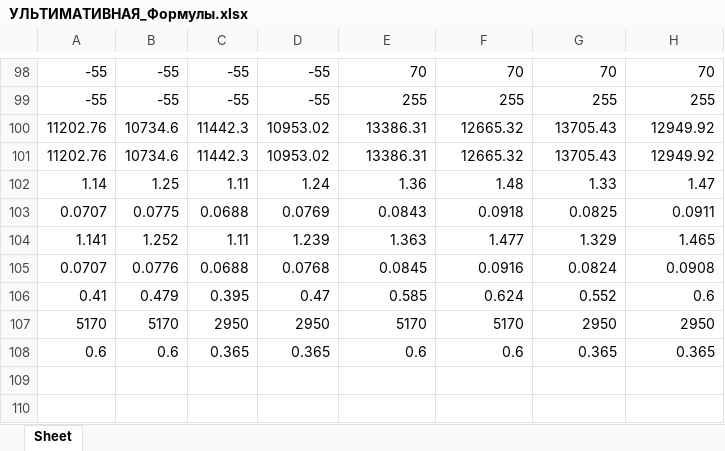
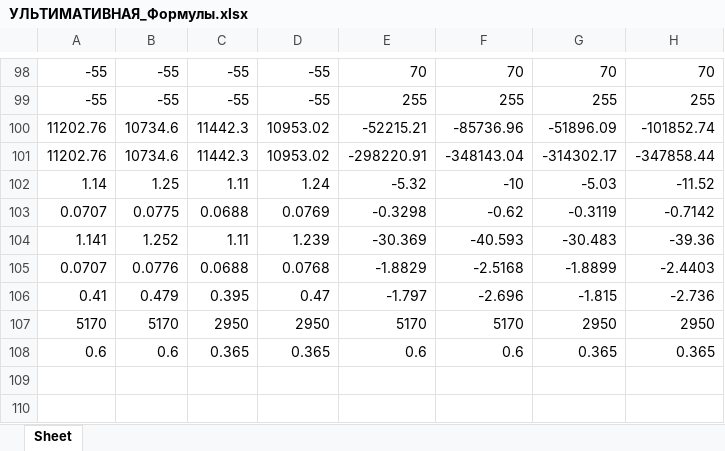
Before and after one commit to Nikitkaar/kursach-vsp, an Excel workbook: УЛЬТИМАТИВНАЯ_Формулы.xlsx, sheet Sheet, drawn as a sheet; only a part is shown, gaps mark what is left out; values as stored, in another font and other column widths than the file's, no borders; the diff covers the shown part only; the diff names each change by its address in the sheet, - before the commit and + after, or states it on an @@ line.

```diff
--- a/УЛЬТИМАТИВНАЯ_Формулы.xlsx (sheet Sheet)
+++ b/УЛЬТИМАТИВНАЯ_Формулы.xlsx (sheet Sheet)
-E100: 13386.31
+E100: -52215.21
-F100: 12665.32
+F100: -85736.96
-G100: 13705.43
+G100: -51896.09
-H100: 12949.92
+H100: -101852.74
-E101: 13386.31
+E101: -298220.91
-F101: 12665.32
+F101: -348143.04
-G101: 13705.43
+G101: -314302.17
-H101: 12949.92
+H101: -347858.44
-E102: 1.36
+E102: -5.32
-F102: 1.48
+F102: -10
-G102: 1.33
+G102: -5.03
-H102: 1.47
+H102: -11.52
-E103: 0.0843
+E103: -0.3298
-F103: 0.0918
+F103: -0.62
-G103: 0.0825
+G103: -0.3119
-H103: 0.0911
+H103: -0.7142
-E104: 1.363
+E104: -30.369
-F104: 1.477
+F104: -40.593
-G104: 1.329
+G104: -30.483
-H104: 1.465
+H104: -39.36
-E105: 0.0845
+E105: -1.8829
-F105: 0.0916
+F105: -2.5168
-G105: 0.0824
+G105: -1.8899
-H105: 0.0908
+H105: -2.4403
-E106: 0.585
+E106: -1.797
-F106: 0.624
+F106: -2.696
-G106: 0.552
+G106: -1.815
-H106: 0.6
+H106: -2.736
```
Also changed, not shown: 32 edited cells elsewhere in this sheet, 9 other files.
